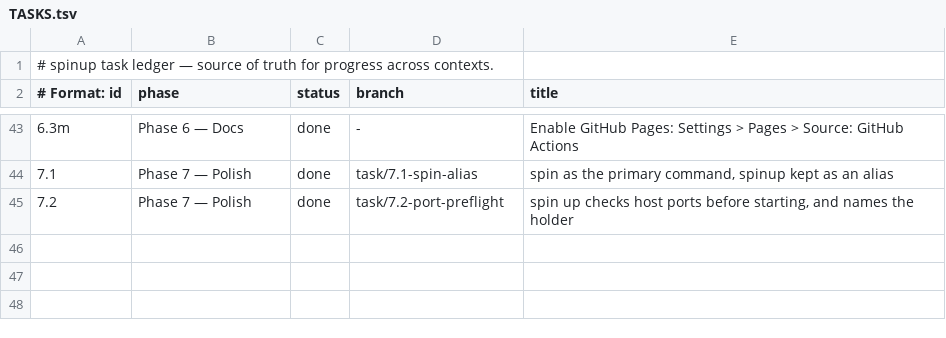
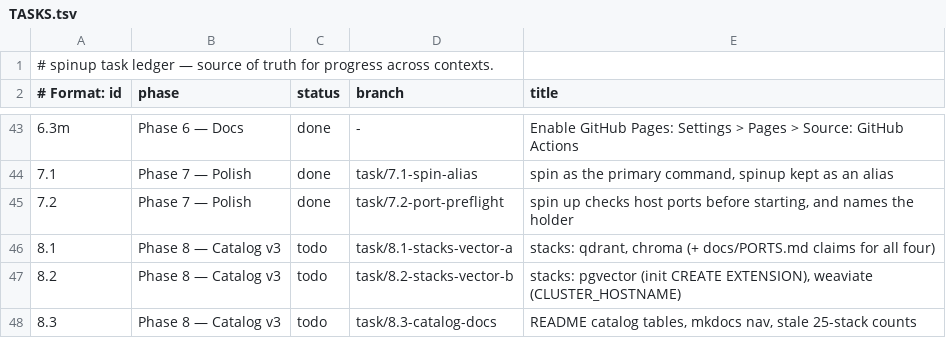
Before and after one commit to DulsaraNethmin/My-Scripts, a TSV file: docs/TASKS.tsv, drawn as a sheet; only a part is shown, gaps mark what is left out.

Commit message:
chore: ledger rows for Phase 8, the vector database stacks

```diff
--- a/docs/TASKS.tsv
+++ b/docs/TASKS.tsv
@@ -45 +45,4 @@
 7.2|Phase 7 — Polish|done|task/7.2-port-preflight|spin up checks host ports before starting, and names the holder
+8.1|Phase 8 — Catalog v3|todo|task/8.1-stacks-vector-a|stacks: qdrant, chroma (+ docs/PORTS.md claims for all four)
+8.2|Phase 8 — Catalog v3|todo|task/8.2-stacks-vector-b|stacks: pgvector (init CREATE EXTENSION), weaviate (CLUSTER_HOSTNAME)
+8.3|Phase 8 — Catalog v3|todo|task/8.3-catalog-docs|README catalog tables, mkdocs nav, stale 25-stack counts
```
